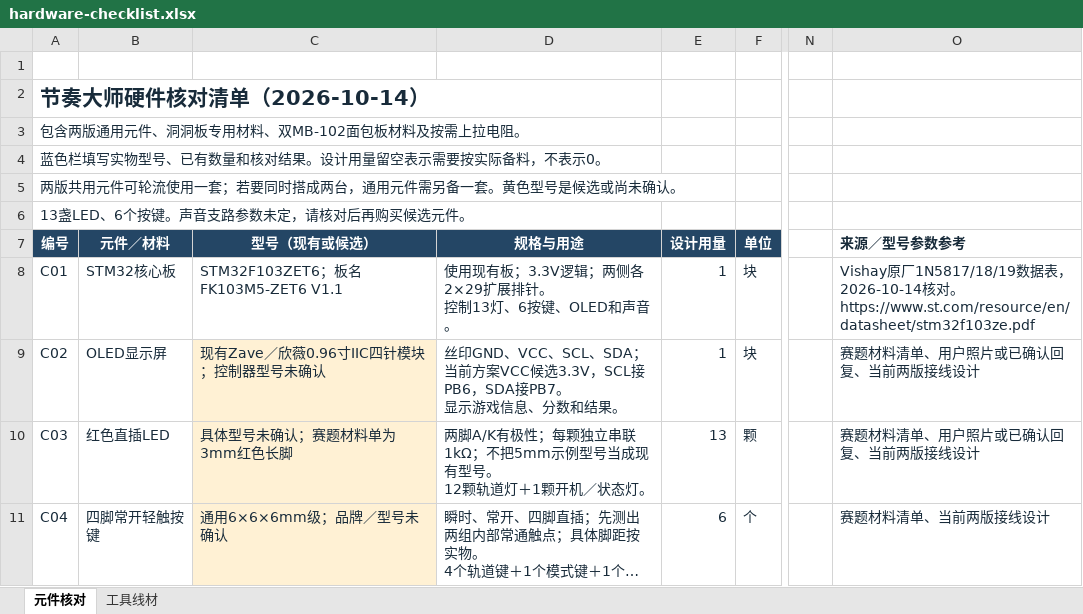
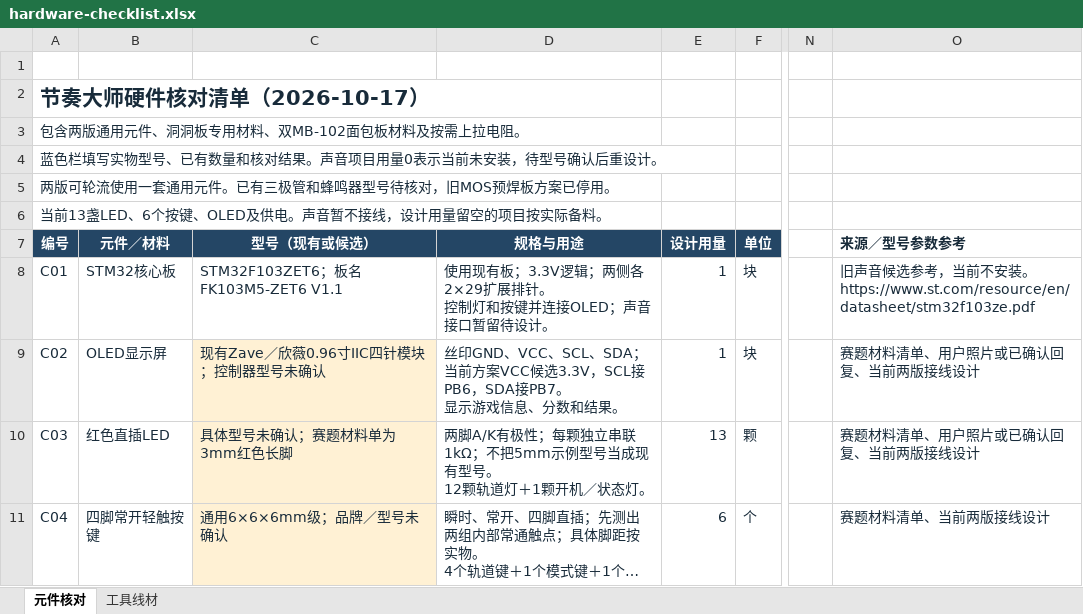
Before and after one commit to woshinidie666-cloud/rhythm-master-3d, an Excel workbook: hardware-checklist.xlsx, sheet 元件核对, drawn as a sheet; only a part is shown, gaps mark what is left out; long unchanged cells end in …; values as stored, in another font and other column widths than the file's, no borders; conditional formats and table styles not drawn; ↵ is a line break in a cell; the diff covers the shown part only; the diff names each change by its address in the sheet, - before the commit and + after, or states it on an @@ line.

```diff
--- a/hardware-checklist.xlsx (sheet 元件核对)
+++ b/hardware-checklist.xlsx (sheet 元件核对)
-A2 (编号): 节奏大师硬件核对清单（2026-10-14）
+A2 (编号): 节奏大师硬件核对清单（2026-10-17）
-A4 (编号): 蓝色栏填写实物型号、已有数量和核对结果。设计用量留空表示需要按实际备料，不表示0。
+A4 (编号): 蓝色栏填写实物型号、已有数量和核对结果。声音项目用量0表示当前未安装，待型号确认后重设计。
-A5 (编号): 两版共用元件可轮流使用一套；若要同时搭成两台，通用元件需另备一套。黄色型号是候选或尚未确认。
+A5 (编号): 两版可轮流使用一套通用元件。已有三极管和蜂鸣器型号待核对，旧MOS预焊板方案已停用。
-A6 (编号): 13盏LED、6个按键。声音支路参数未定，请核对后再购买候选元件。
+A6 (编号): 当前13盏LED、6个按键、OLED及供电。声音暂不接线，设计用量留空的项目按实际备料。
-D8 (规格与用途): …。 ↵ 控制13灯、6按键、OLED和声音。
+D8 (规格与用途): …。 ↵ 控制灯和按键并连接OLED；声音接口暂留待设计。
-O8 (来源／型号参数参考): Vishay原厂1N5817/18/19数据表，2026-10-14核对。…
+O8 (来源／型号参数参考): 旧声音候选参考，当前不安装。…
```
Also changed, not shown: 88 edited cells and cell formats elsewhere in this sheet, sheet 工具线材, 8 other files.
